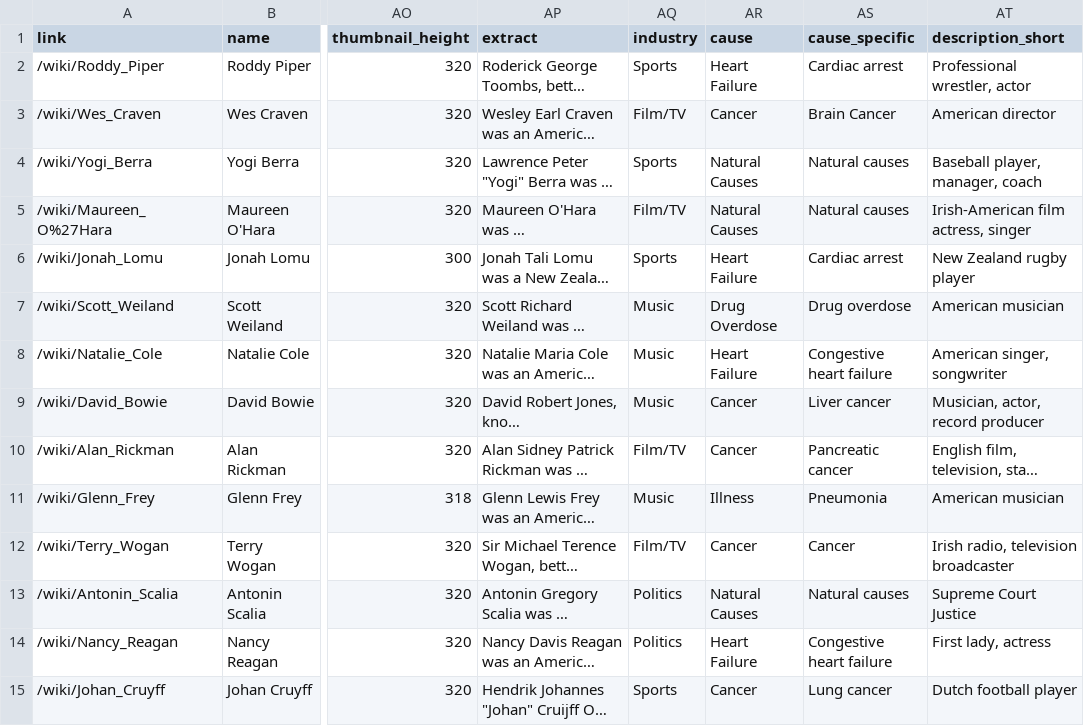
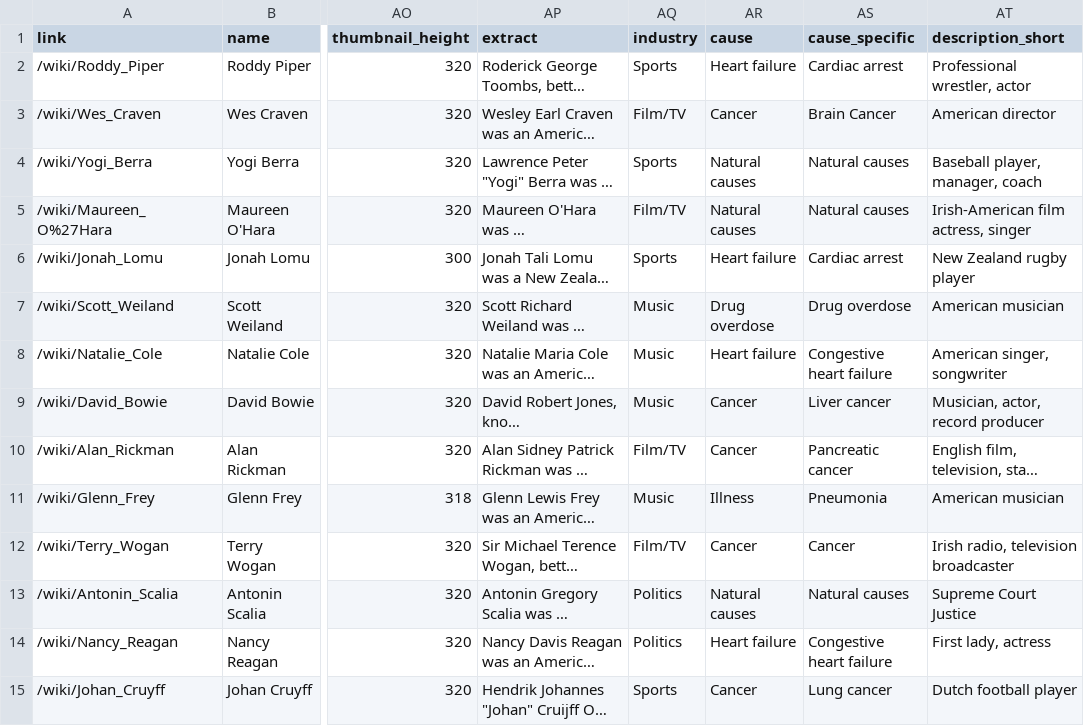
Before and after one commit to the-pudding/wiki-death-data, a CSV file: web-data/people.csv, drawn as a sheet; only a part is shown, gaps mark what is left out; long unchanged cells end in …; the diff covers the shown part only; the diff names each change by its address in the sheet, - before the commit and + after, or states it on an @@ line.

```diff
--- a/web-data/people.csv
+++ b/web-data/people.csv
-AR2 (cause): Heart Failure
+AR2 (cause): Heart failure
-AR4:AR5 (cause): Natural Causes
+AR4:AR5 (cause): Natural causes
-AR6 (cause): Heart Failure
+AR6 (cause): Heart failure
-AR7 (cause): Drug Overdose
+AR7 (cause): Drug overdose
-AR8 (cause): Heart Failure
+AR8 (cause): Heart failure
-AR13 (cause): Natural Causes
+AR13 (cause): Natural causes
-AR14 (cause): Heart Failure
+AR14 (cause): Heart failure
```
Also changed, not shown: 2 removed rows and 35 edited cells elsewhere in this file, web-data/perspective.csv, 3 other files.
